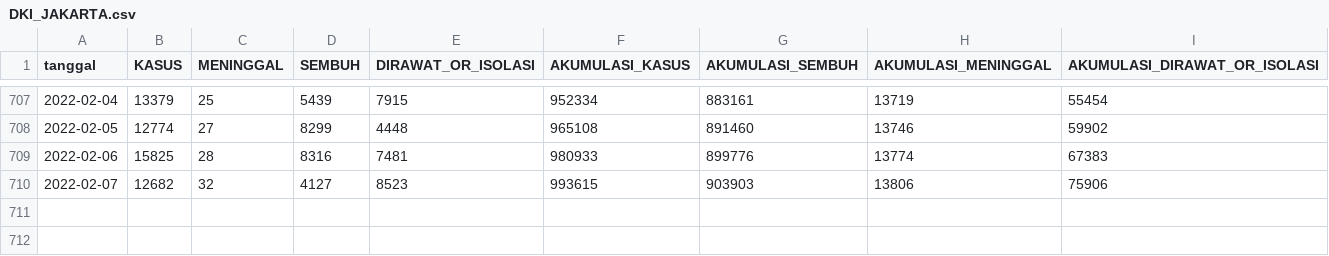
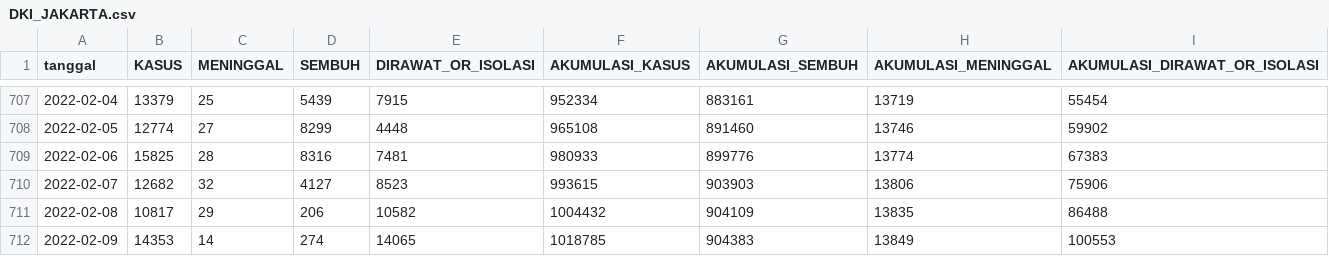
Before and after one commit to zakiego/data-sebaran-covid19goid, a CSV file: provinsi/DKI_JAKARTA.csv, drawn as a sheet; only a part is shown, gaps mark what is left out.

```diff
--- a/provinsi/DKI_JAKARTA.csv
+++ b/provinsi/DKI_JAKARTA.csv
@@ -710 +710,3 @@ tanggal,KASUS,MENINGGAL,SEMBUH,DIRAWAT_OR_ISOLASI,AKUMULASI_KASUS,AKUMULASI_SEMB
 2022-02-07,12682,32,4127,8523,993615,903903,13806,75906
+2022-02-08,10817,29,206,10582,1004432,904109,13835,86488
+2022-02-09,14353,14,274,14065,1018785,904383,13849,100553
```
Also changed, not shown: nasional/jenis_kelamin.csv, nasional/jenis_kelamin_nasional.csv, 38 other files.
